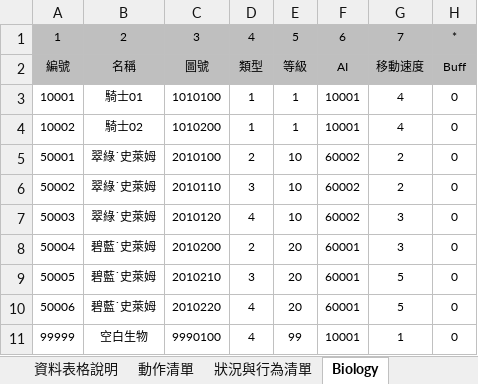
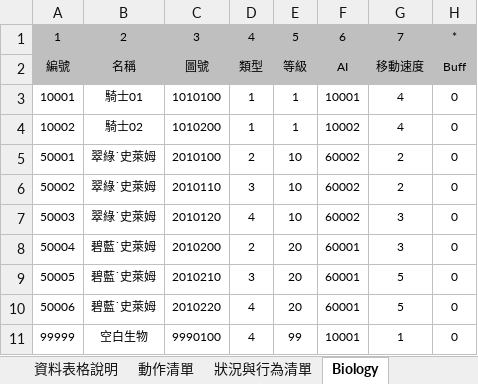
Before and after one commit to sakmor/uFantasy, an Excel workbook: 企劃資料/資料表格.xlsm, sheet Biology, drawn as a sheet; only a part is shown; values as stored, in another font and other column widths than the file's, no borders; the diff names each change by its address in the sheet, - before the commit and + after, or states it on an @@ line.

```diff
--- a/企劃資料/資料表格.xlsm (sheet Biology)
+++ b/企劃資料/資料表格.xlsm (sheet Biology)
-F4: 10001
+F4: 10002
```
Also changed, not shown: sheet 狀況與行為清單, sheet BiologyAI, 7 other files.
